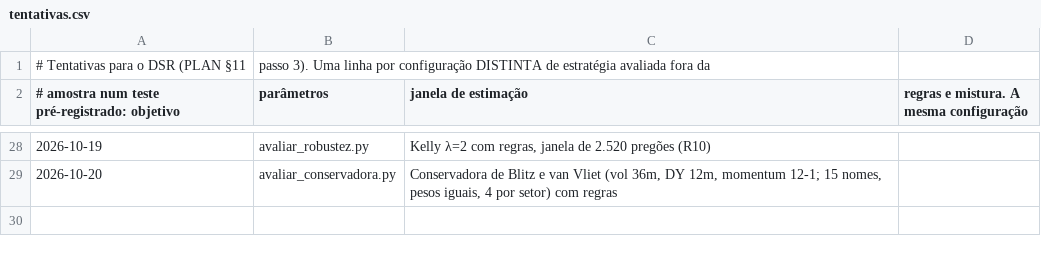
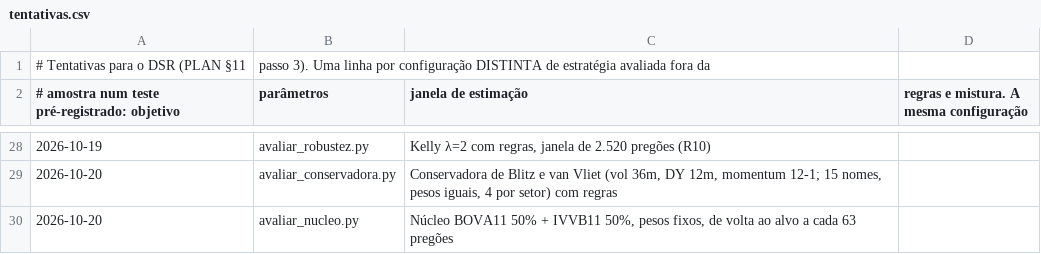
Before and after one commit to GabrielScript/Portfolio-Optimization, a CSV file: docs/tentativas.csv, drawn as a sheet; only a part is shown, gaps mark what is left out; the diff names each change by its address in the sheet, - before the commit and + after, or states it on an @@ line.

```diff
--- a/docs/tentativas.csv
+++ b/docs/tentativas.csv
+row 30: 2026-10-20 | avaliar_nucleo.py | Núcleo BOVA11 50% + IVVB11 50%, pesos fixos, de volta ao alvo a cada 63 pregões
```
Also changed, not shown: 2 other files.
